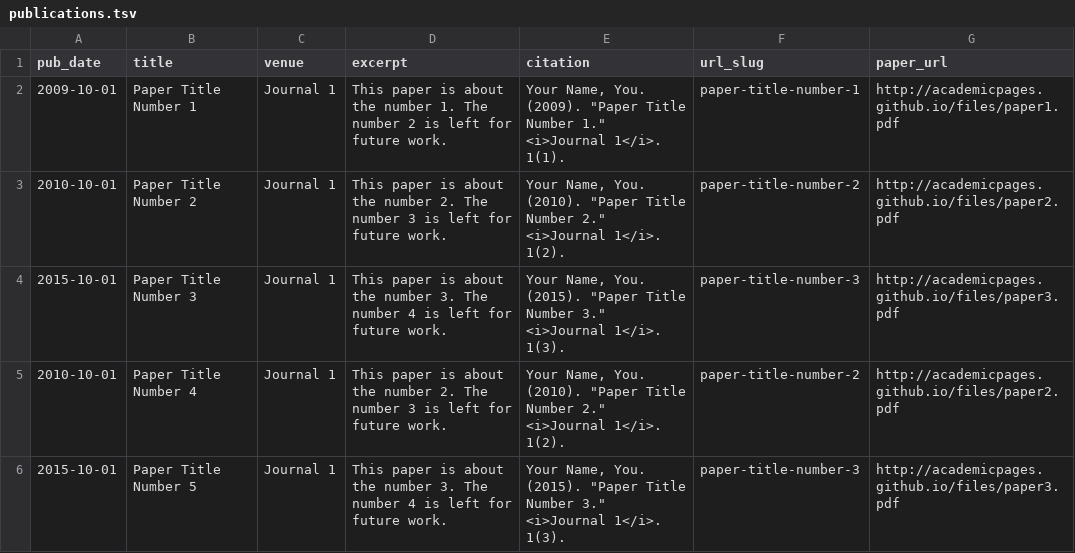
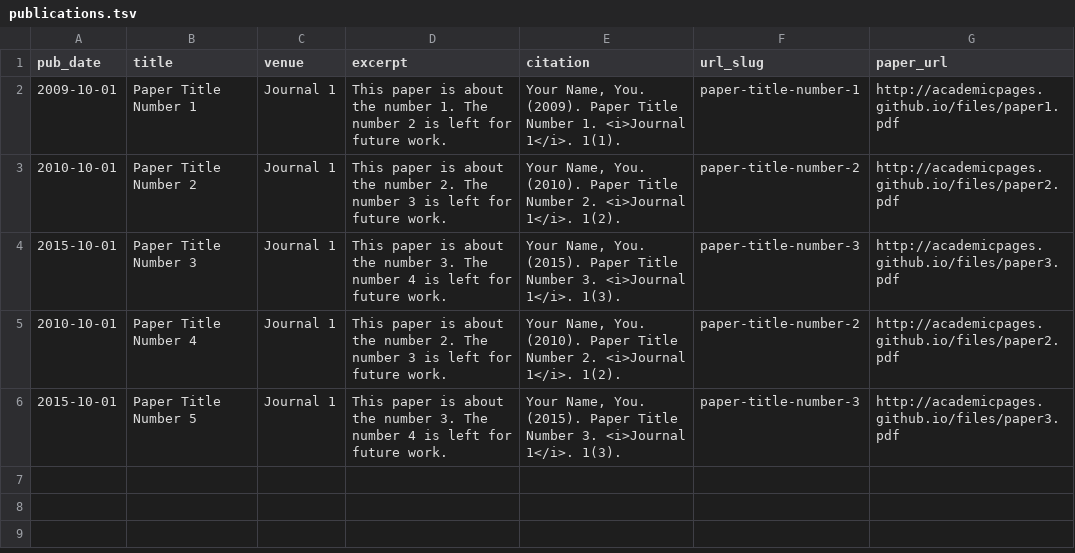
Before and after one commit to rmedinar/rmedinar.github.io, a TSV file: markdown_generator/publications.tsv, drawn as a sheet.

Commit message:
Update publications.tsv

```diff
--- a/markdown_generator/publications.tsv
+++ b/markdown_generator/publications.tsv
@@ -1,6 +1,6 @@
 pub_date	title	venue	excerpt	citation	url_slug	paper_url
-2009-10-01	Paper Title Number 1	Journal 1	This paper is about the number 1. The number 2 is left for future work.	Your Name, You. (2009). "Paper Title Number 1." <i>Journal 1</i>. 1(1).	paper-title-number-1	http://academicpages.github.io/files/paper1.pdf
-2010-10-01	Paper Title Number 2	Journal 1	This paper is about the number 2. The number 3 is left for future work.	Your Name, You. (2010). "Paper Title Number 2." <i>Journal 1</i>. 1(2).	paper-title-number-2	http://academicpages.github.io/files/paper2.pdf
-2015-10-01	Paper Title Number 3	Journal 1	This paper is about the number 3. The number 4 is left for future work.	Your Name, You. (2015). "Paper Title Number 3." <i>Journal 1</i>. 1(3).	paper-title-number-3	http://academicpages.github.io/files/paper3.pdf
-2010-10-01	Paper Title Number 4	Journal 1	This paper is about the number 2. The number 3 is left for future work.	Your Name, You. (2010). "Paper Title Number 2." <i>Journal 1</i>. 1(2).	paper-title-number-2	http://academicpages.github.io/files/paper2.pdf
-2015-10-01	Paper Title Number 5	Journal 1	This paper is about the number 3. The number 4 is left for future work.	Your Name, You. (2015). "Paper Title Number 3." <i>Journal 1</i>. 1(3).	paper-title-number-3	http://academicpages.github.io/files/paper3.pdf
+2009-10-01	Paper Title Number 1	Journal 1	This paper is about the number 1. The number 2 is left for future work.	Your Name, You. (2009). Paper Title Number 1. <i>Journal 1</i>. 1(1).	paper-title-number-1	http://academicpages.github.io/files/paper1.pdf
+2010-10-01	Paper Title Number 2	Journal 1	This paper is about the number 2. The number 3 is left for future work.	Your Name, You. (2010). Paper Title Number 2. <i>Journal 1</i>. 1(2).	paper-title-number-2	http://academicpages.github.io/files/paper2.pdf
+2015-10-01	Paper Title Number 3	Journal 1	This paper is about the number 3. The number 4 is left for future work.	Your Name, You. (2015). Paper Title Number 3. <i>Journal 1</i>. 1(3).	paper-title-number-3	http://academicpages.github.io/files/paper3.pdf
+2010-10-01	Paper Title Number 4	Journal 1	This paper is about the number 2. The number 3 is left for future work.	Your Name, You. (2010). Paper Title Number 2. <i>Journal 1</i>. 1(2).	paper-title-number-2	http://academicpages.github.io/files/paper2.pdf
+2015-10-01	Paper Title Number 5	Journal 1	This paper is about the number 3. The number 4 is left for future work.	Your Name, You. (2015). Paper Title Number 3. <i>Journal 1</i>. 1(3).	paper-title-number-3	http://academicpages.github.io/files/paper3.pdf
```
